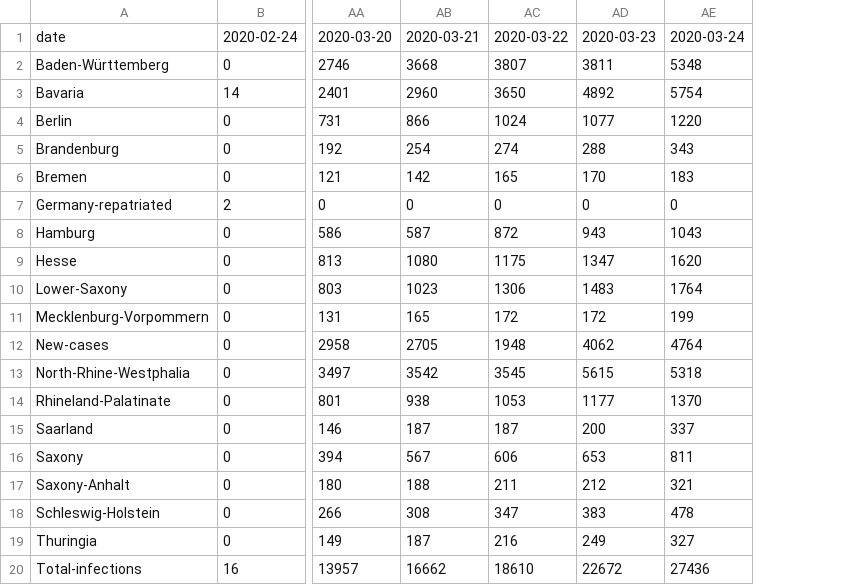
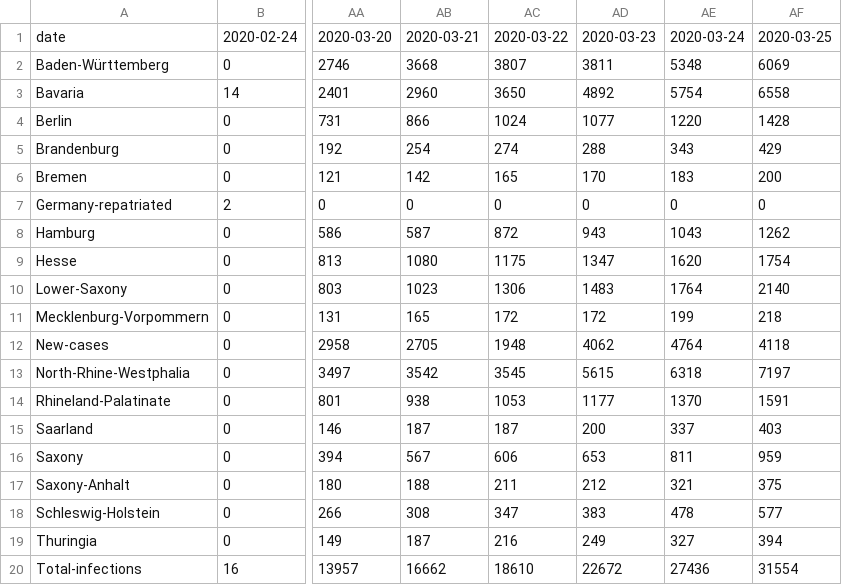
Before and after one commit to ChaliZhg/corona, a CSV file: data/summary.csv, drawn as a sheet; only a part is shown, gaps mark what is left out; the diff names each change by its address in the sheet, - before the commit and + after, or states it on an @@ line.

```diff
--- a/data/summary.csv
+++ b/data/summary.csv
+column AF, rows 1-20: 2020-03-25 | 6069 | 6558 | 1428 | 429 | 200 | 0 | 1262 | 1754 | 2140 | 218 | 4118 | 7197 | 1591 | 403 | 959 | 375 | 577 | 394 | 31554
-AE13: 5318
+AE13: 6318
```
Also changed, not shown: 2 other files.
